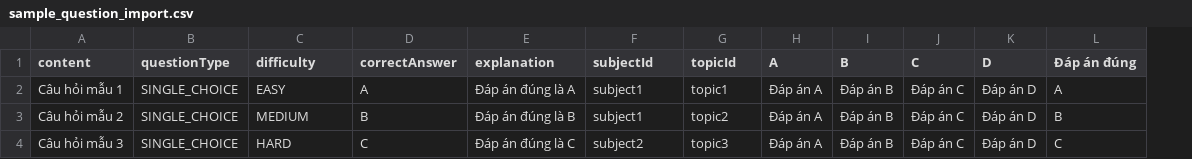
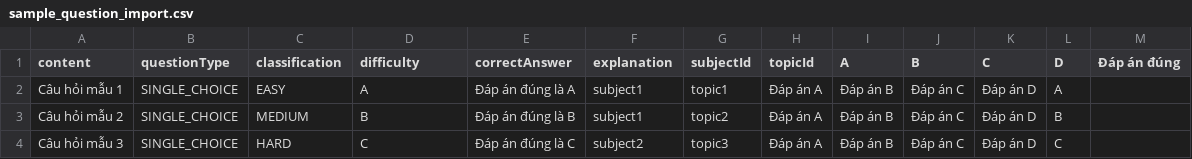
Before and after one commit to KhoiNguyenDang/PretestBooth-BE, a CSV file: sample_question_import.csv, drawn as a sheet; addresses are those after the commit; the diff names each change by its address in the sheet, - before the commit and + after, or states it on an @@ line.

```diff
--- a/sample_question_import.csv
+++ b/sample_question_import.csv
+column L (D), rows 2-4: A | B | C
-C1: difficulty
+C1: classification
-D1: correctAnswer
+D1: difficulty
-E1: explanation
+E1: correctAnswer
-F1: subjectId
+F1: explanation
-G1: topicId
+G1: subjectId
-H1: A
+H1: topicId
-I1: B
+I1: A
-J1: C
+J1: B
-K1: D
+K1: C
-M2 (Đáp án đúng): A
+M2 (Đáp án đúng): (empty)
-M3 (Đáp án đúng): B
+M3 (Đáp án đúng): (empty)
-M4 (Đáp án đúng): C
+M4 (Đáp án đúng): (empty)
```
Also changed, not shown: sample_question_import_test.csv, 12 other files.
